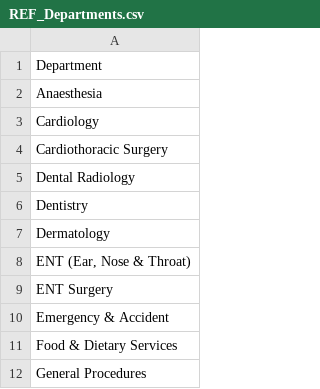
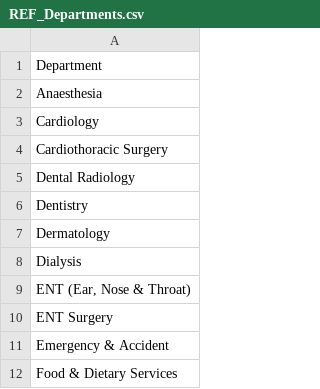
Before and after one commit to Rehd-k/helty-backend, a CSV file: prisma/REF_Departments.csv, drawn as a sheet; only a part is shown; the shorter side is filled out with more unchanged rows.

```diff
--- a/prisma/REF_Departments.csv
+++ b/prisma/REF_Departments.csv
@@ -7,2 +7,3 @@ Dentistry
 Dermatology
+Dialysis
 "ENT (Ear, Nose & Throat)"
```
Also changed, not shown: prisma/REF_Categories.csv, 53 other files.
